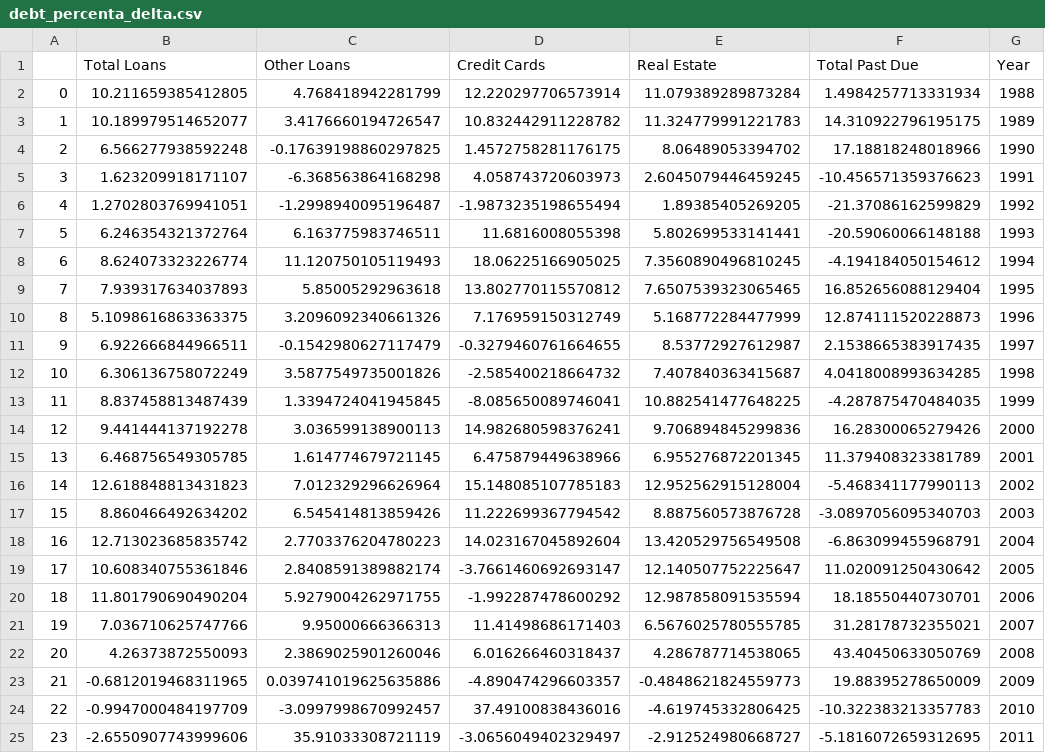
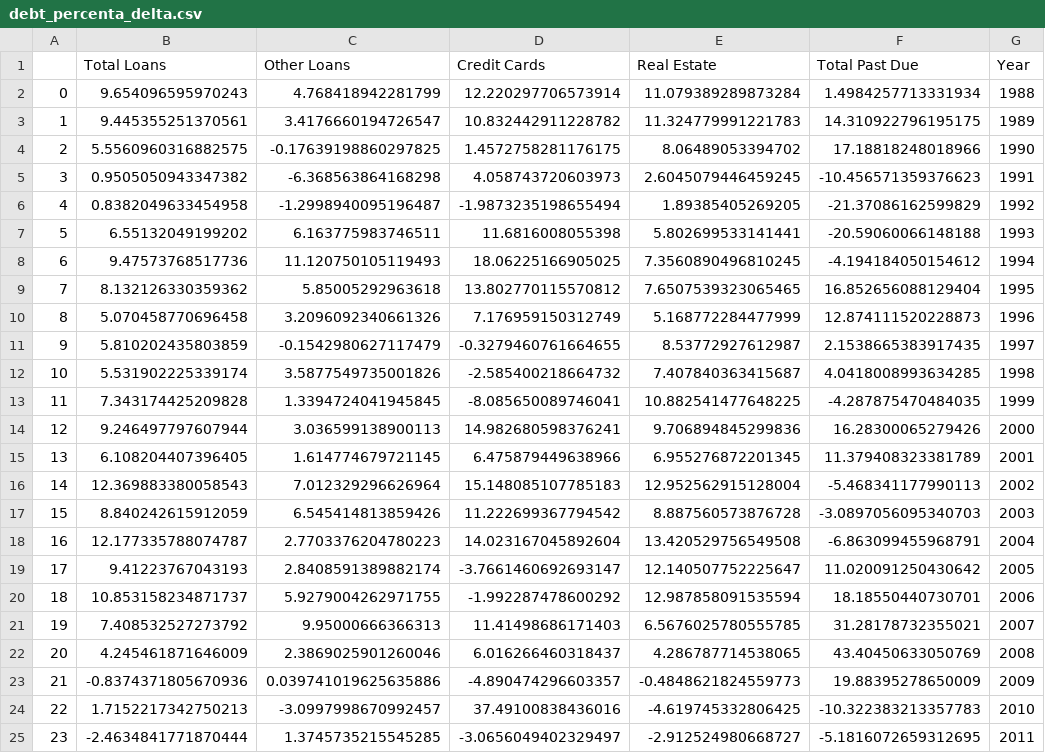
Before and after one commit to brownal05/project1, a CSV file: raw-data/debt_percenta_delta.csv, drawn as a sheet.

```diff
--- a/raw-data/debt_percenta_delta.csv
+++ b/raw-data/debt_percenta_delta.csv
@@ -1,25 +1,25 @@
 ,Total Loans,Other Loans,Credit Cards,Real Estate,Total Past Due,Year
-0,10.211659385412805,4.768418942281799,12.220297706573914,11.079389289873284,1.4984257713331934,1988
-1,10.189979514652077,3.4176660194726547,10.832442911228782,11.324779991221783,14.310922796195175,1989
-2,6.566277938592248,-0.17639198860297825,1.4572758281176175,8.06489053394702,17.18818248018966,1990
-3,1.623209918171107,-6.368563864168298,4.058743720603973,2.6045079446459245,-10.456571359376623,1991
-4,1.2702803769941051,-1.2998940095196487,-1.9873235198655494,1.89385405269205,-21.37086162599829,1992
-5,6.246354321372764,6.163775983746511,11.6816008055398,5.802699533141441,-20.59060066148188,1993
-6,8.624073323226774,11.120750105119493,18.06225166905025,7.3560890496810245,-4.194184050154612,1994
-7,7.939317634037893,5.85005292963618,13.802770115570812,7.6507539323065465,16.852656088129404,1995
-8,5.1098616863363375,3.2096092340661326,7.176959150312749,5.168772284477999,12.874111520228873,1996
-9,6.922666844966511,-0.1542980627117479,-0.3279460761664655,8.53772927612987,2.1538665383917435,1997
-10,6.306136758072249,3.5877549735001826,-2.585400218664732,7.407840363415687,4.0418008993634285,1998
-11,8.837458813487439,1.3394724041945845,-8.085650089746041,10.882541477648225,-4.287875470484035,1999
-12,9.441444137192278,3.036599138900113,14.982680598376241,9.706894845299836,16.28300065279426,2000
-13,6.468756549305785,1.614774679721145,6.475879449638966,6.955276872201345,11.379408323381789,2001
-14,12.618848813431823,7.012329296626964,15.148085107785183,12.952562915128004,-5.468341177990113,2002
-15,8.860466492634202,6.545414813859426,11.222699367794542,8.887560573876728,-3.0897056095340703,2003
-16,12.713023685835742,2.7703376204780223,14.023167045892604,13.420529756549508,-6.863099455968791,2004
-17,10.608340755361846,2.8408591389882174,-3.7661460692693147,12.140507752225647,11.020091250430642,2005
-18,11.801790690490204,5.9279004262971755,-1.992287478600292,12.987858091535594,18.18550440730701,2006
-19,7.036710625747766,9.95000666366313,11.41498686171403,6.5676025780555785,31.28178732355021,2007
-20,4.26373872550093,2.3869025901260046,6.016266460318437,4.286787714538065,43.40450633050769,2008
-21,-0.6812019468311965,0.039741019625635886,-4.890474296603357,-0.4848621824559773,19.88395278650009,2009
-22,-0.9947000484197709,-3.0997998670992457,37.49100838436016,-4.619745332806425,-10.322383213357783,2010
-23,-2.6550907743999606,35.91033308721119,-3.0656049402329497,-2.912524980668727,-5.1816072659312695,2011
+0,9.654096595970243,4.768418942281799,12.220297706573914,11.079389289873284,1.4984257713331934,1988
+1,9.445355251370561,3.4176660194726547,10.832442911228782,11.324779991221783,14.310922796195175,1989
+2,5.5560960316882575,-0.17639198860297825,1.4572758281176175,8.06489053394702,17.18818248018966,1990
+3,0.9505050943347382,-6.368563864168298,4.058743720603973,2.6045079446459245,-10.456571359376623,1991
+4,0.8382049633454958,-1.2998940095196487,-1.9873235198655494,1.89385405269205,-21.37086162599829,1992
+5,6.55132049199202,6.163775983746511,11.6816008055398,5.802699533141441,-20.59060066148188,1993
+6,9.47573768517736,11.120750105119493,18.06225166905025,7.3560890496810245,-4.194184050154612,1994
+7,8.132126330359362,5.85005292963618,13.802770115570812,7.6507539323065465,16.852656088129404,1995
+8,5.070458770696458,3.2096092340661326,7.176959150312749,5.168772284477999,12.874111520228873,1996
+9,5.810202435803859,-0.1542980627117479,-0.3279460761664655,8.53772927612987,2.1538665383917435,1997
+10,5.531902225339174,3.5877549735001826,-2.585400218664732,7.407840363415687,4.0418008993634285,1998
+11,7.343174425209828,1.3394724041945845,-8.085650089746041,10.882541477648225,-4.287875470484035,1999
+12,9.246497797607944,3.036599138900113,14.982680598376241,9.706894845299836,16.28300065279426,2000
+13,6.108204407396405,1.614774679721145,6.475879449638966,6.955276872201345,11.379408323381789,2001
+14,12.369883380058543,7.012329296626964,15.148085107785183,12.952562915128004,-5.468341177990113,2002
+15,8.840242615912059,6.545414813859426,11.222699367794542,8.887560573876728,-3.0897056095340703,2003
+16,12.177335788074787,2.7703376204780223,14.023167045892604,13.420529756549508,-6.863099455968791,2004
+17,9.41223767043193,2.8408591389882174,-3.7661460692693147,12.140507752225647,11.020091250430642,2005
+18,10.853158234871737,5.9279004262971755,-1.992287478600292,12.987858091535594,18.18550440730701,2006
+19,7.408532527273792,9.95000666366313,11.41498686171403,6.5676025780555785,31.28178732355021,2007
+20,4.245461871646009,2.3869025901260046,6.016266460318437,4.286787714538065,43.40450633050769,2008
+21,-0.8374371805670936,0.039741019625635886,-4.890474296603357,-0.4848621824559773,19.88395278650009,2009
+22,1.7152217342750213,-3.0997998670992457,37.49100838436016,-4.619745332806425,-10.322383213357783,2010
+23,-2.4634841771870444,1.3745735215545285,-3.0656049402329497,-2.912524980668727,-5.1816072659312695,2011
```
Also changed, not shown: raw-data/debt_clean.csv, 22 other files.
